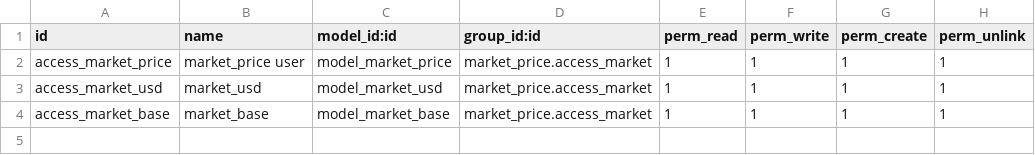
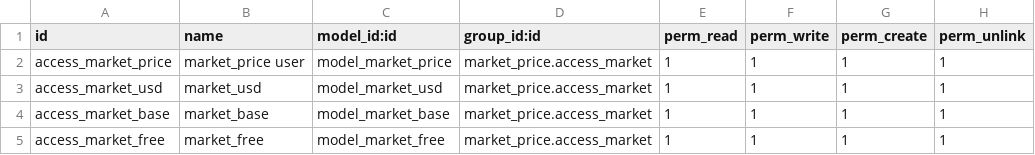
Before and after one commit to cesargtz/market_price_10, a CSV file: security/ir.model.access.csv, drawn as a sheet; the diff names each change by its address in the sheet, - before the commit and + after, or states it on an @@ line.

Commit message:
add security

```diff
--- a/security/ir.model.access.csv
+++ b/security/ir.model.access.csv
+row 5: access_market_free | market_free | model_market_free | market_price.access_market | 1 | 1 | 1 | 1
```
